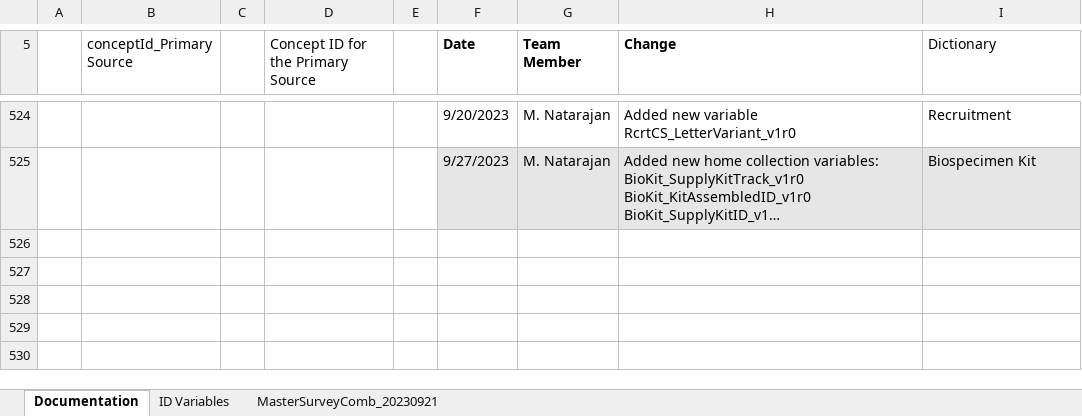
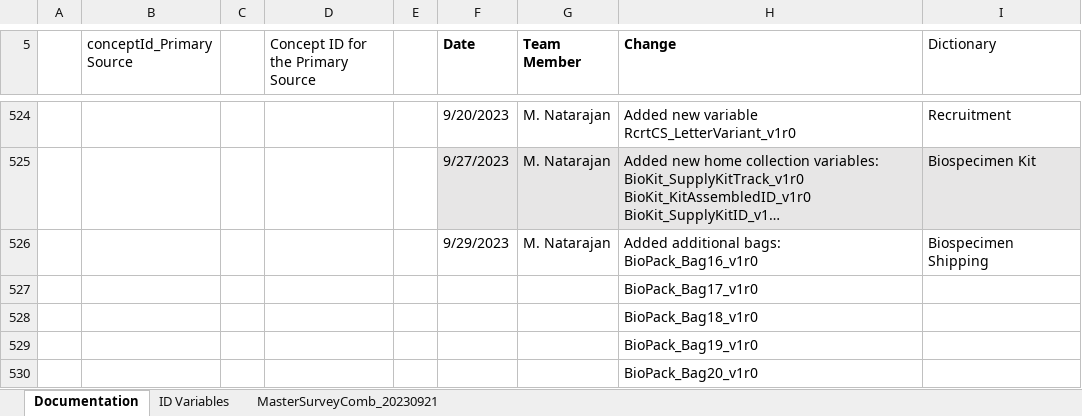
Before and after one commit to Analyticsphere/ConnectMasterAndSurveyCombinedDataDictionary, an Excel workbook: MasterSurveyComb_20220317.xlsx, sheet Documentation, drawn as a sheet; only a part is shown, gaps mark what is left out; long unchanged cells end in …; values as stored, in another font and other column widths than the file's, no borders; ↵ is a line break in a cell; the diff names each change by its address in the sheet, - before the commit and + after, or states it on an @@ line.

```diff
--- a/MasterSurveyComb_20220317.xlsx (sheet Documentation)
+++ b/MasterSurveyComb_20220317.xlsx (sheet Documentation)
+row 526:  |  |  |  |  | 9/29/2023 | M. Natarajan | Added additional bags: ↵ BioPack_Bag16_v1r0 | Biospecimen Shipping
+row 527:  |  |  |  |  |  |  | BioPack_Bag17_v1r0
+row 528:  |  |  |  |  |  |  | BioPack_Bag18_v1r0
+row 529:  |  |  |  |  |  |  | BioPack_Bag19_v1r0
+row 530:  |  |  |  |  |  |  | BioPack_Bag20_v1r0
```
Also changed, not shown: sheet MasterSurveyComb_20230921.
